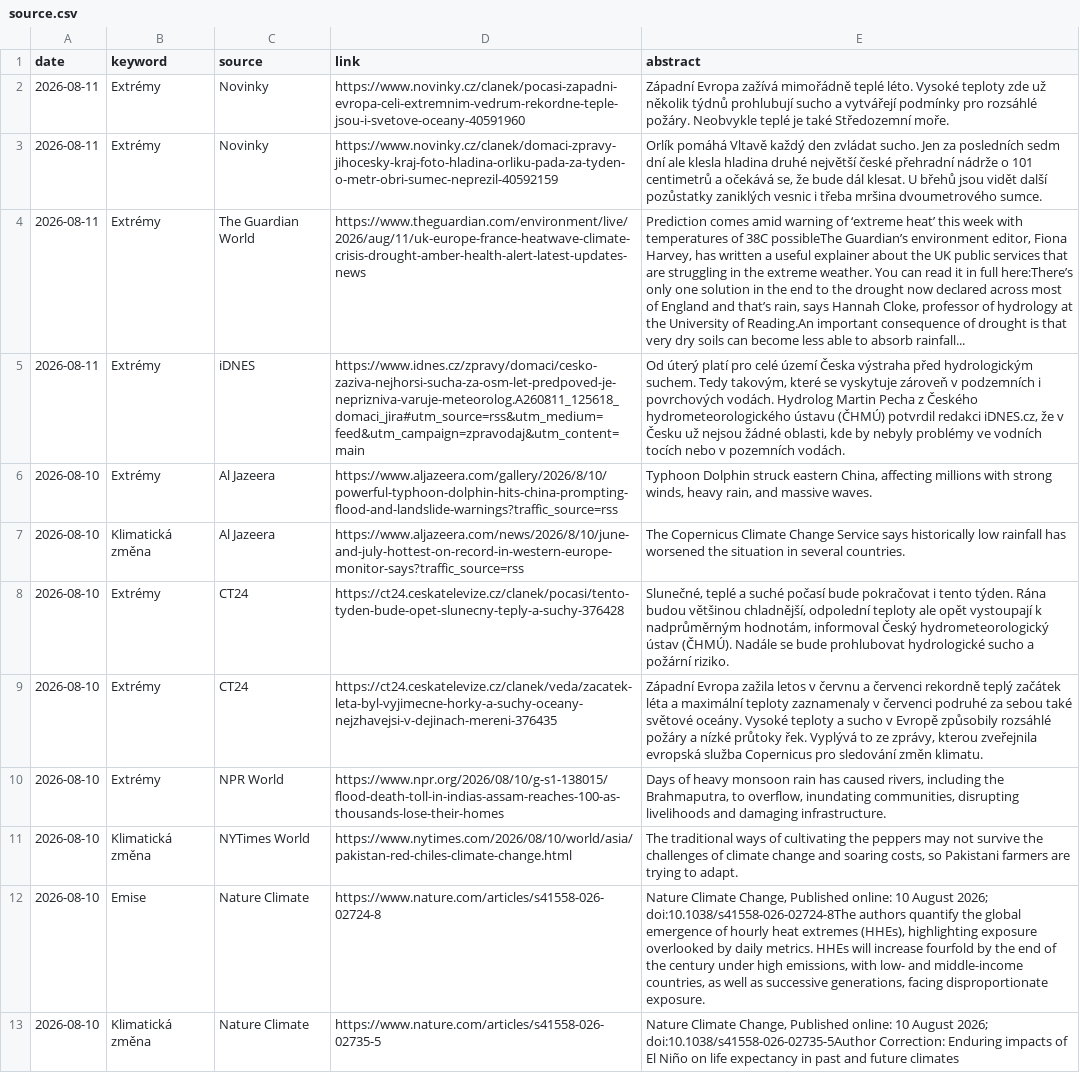
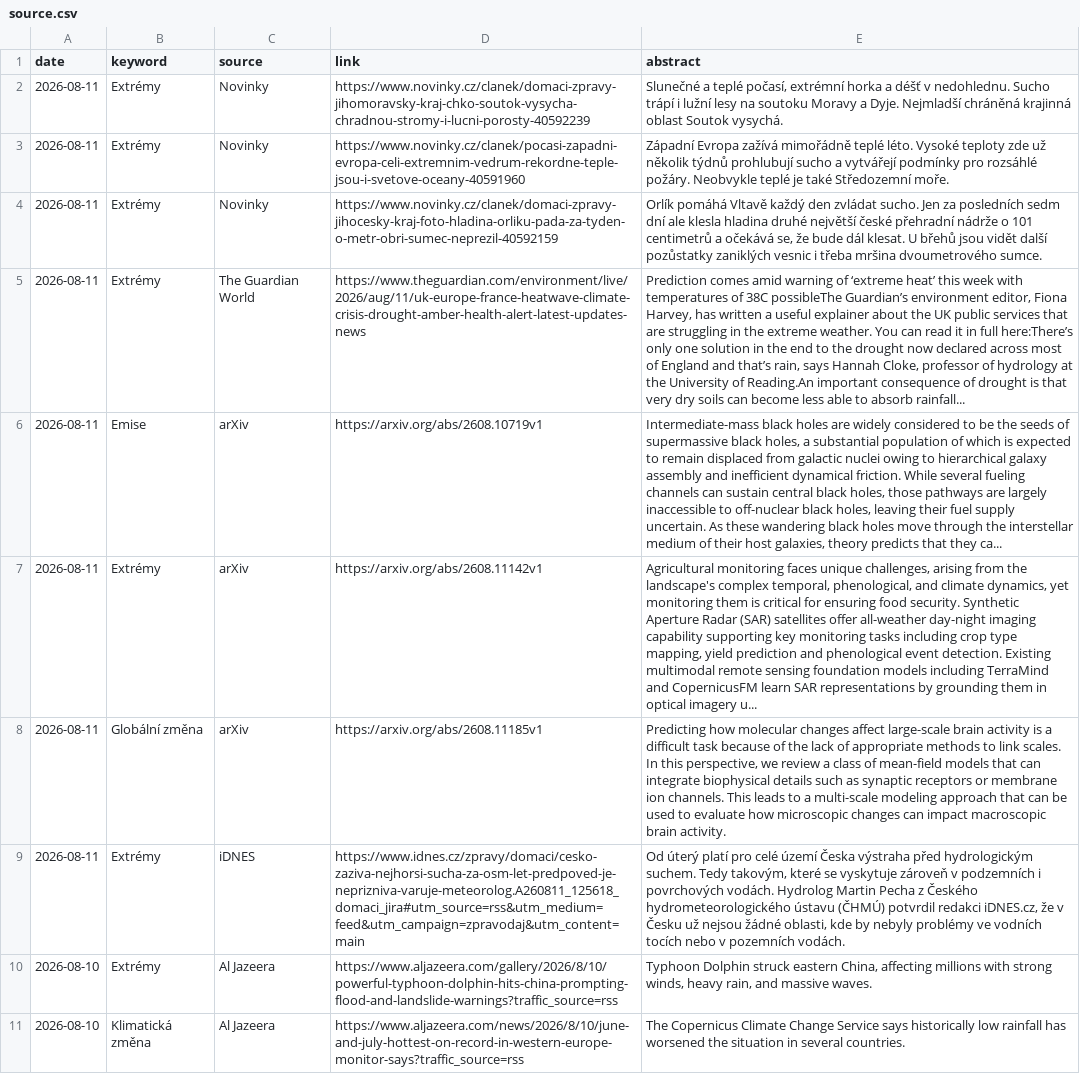
Before and after one commit to RadimTol/Source, a CSV file: source.csv, drawn as a sheet; only a part is shown; the shorter side is filled out with more unchanged rows; the diff names each change by its address in the sheet, - before the commit and + after, or states it on an @@ line.

```diff
--- a/source.csv
+++ b/source.csv
+row 2: 2026-08-11 | Extrémy | Novinky | https://www.novinky.cz/clanek/domaci-zpravy-jihomoravsky-kraj-chko-soutok-vysycha-chradnou-stromy-i-lucni-porosty-40592239 | Slunečné a teplé počasí, extrémní horka a déšť v nedohlednu. Sucho trápí i lužní lesy na soutoku Moravy a Dyje. Nejmladší chráněná krajinná oblast Soutok vysychá.
+row 6: 2026-08-11 | Emise | arXiv | https://arxiv.org/abs/2608.10719v1 | Intermediate-mass black holes are widely considered to be the seeds of supermassive black holes, a substantial population of which is expected to remain displaced from galactic nuclei owing to hierarchical galaxy assembly and inefficient dynamical friction. While several fueling channels can sustain central black holes, those pathways are largely inaccessible to off-nuclear black holes, leaving their fuel supply uncertain. As these wandering black holes move through the interstellar medium of their host galaxies, theory predicts that they ca...
+row 7: 2026-08-11 | Extrémy | arXiv | https://arxiv.org/abs/2608.11142v1 | Agricultural monitoring faces unique challenges, arising from the landscape's complex temporal, phenological, and climate dynamics, yet monitoring them is critical for ensuring food security. Synthetic Aperture Radar (SAR) satellites offer all-weather day-night imaging capability supporting key monitoring tasks including crop type mapping, yield prediction and phenological event detection. Existing multimodal remote sensing foundation models including TerraMind and CopernicusFM learn SAR representations by grounding them in optical imagery u...
+row 8: 2026-08-11 | Globální změna | arXiv | https://arxiv.org/abs/2608.11185v1 | Predicting how molecular changes affect large-scale brain activity is a difficult task because of the lack of appropriate methods to link scales. In this perspective, we review a class of mean-field models that can integrate biophysical details such as synaptic receptors or membrane ion channels. This leads to a multi-scale modeling approach that can be used to evaluate how microscopic changes can impact macroscopic brain activity.
```
Also changed, not shown: 2 other files.
